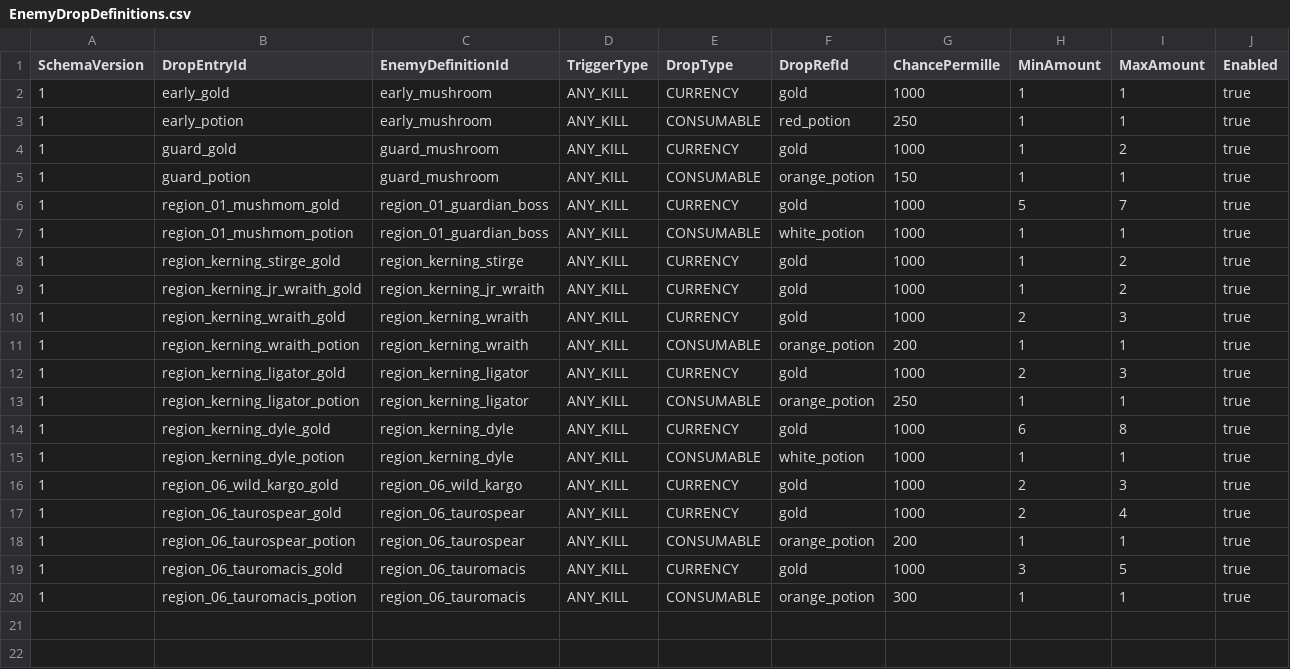
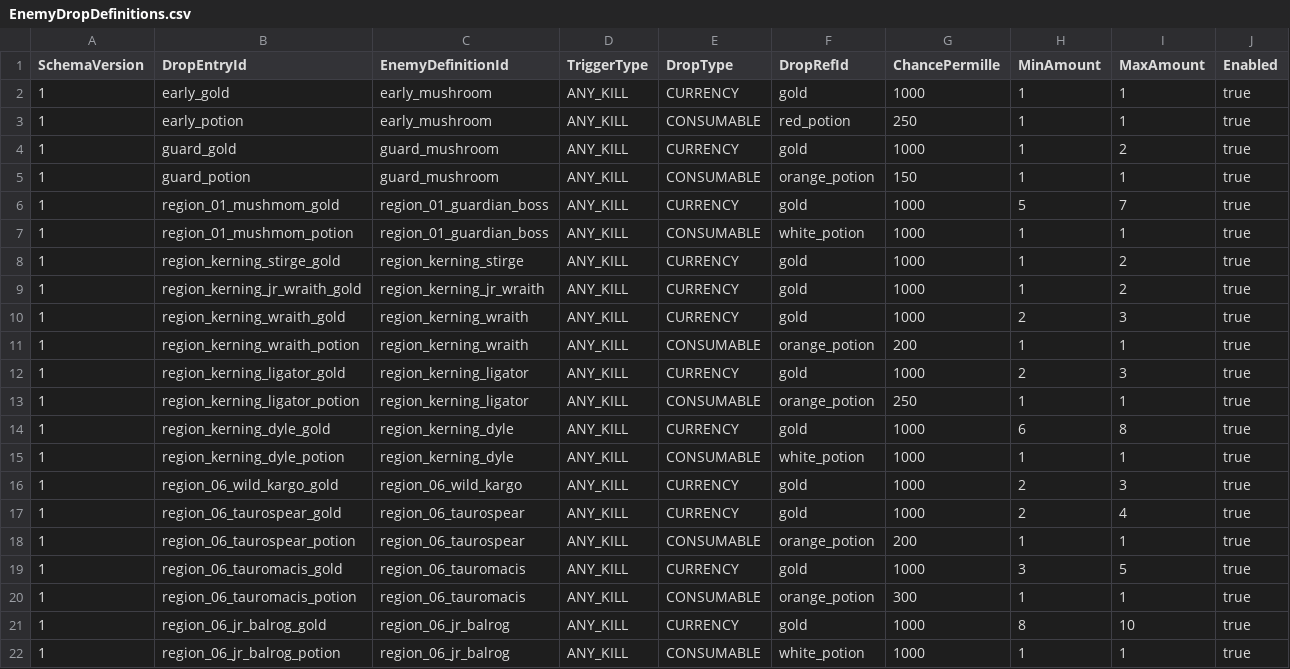
Before and after one commit to MagunMadown/MapleTactics, a CSV file: RootDesk/MyDesk/03_Data/EnemyDropDefinitions.csv, drawn as a sheet.

```diff
--- a/RootDesk/MyDesk/03_Data/EnemyDropDefinitions.csv
+++ b/RootDesk/MyDesk/03_Data/EnemyDropDefinitions.csv
@@ -20 +20,3 @@
 1,region_06_tauromacis_potion,region_06_tauromacis,ANY_KILL,CONSUMABLE,orange_potion,300,1,1,true
+1,region_06_jr_balrog_gold,region_06_jr_balrog,ANY_KILL,CURRENCY,gold,1000,8,10,true
+1,region_06_jr_balrog_potion,region_06_jr_balrog,ANY_KILL,CONSUMABLE,white_potion,1000,1,1,true
```
Also changed, not shown: RootDesk/MyDesk/03_Data/EnemyDefinitions.csv, RootDesk/MyDesk/03_Data/EnemyPatternSteps.csv, 12 other files.
